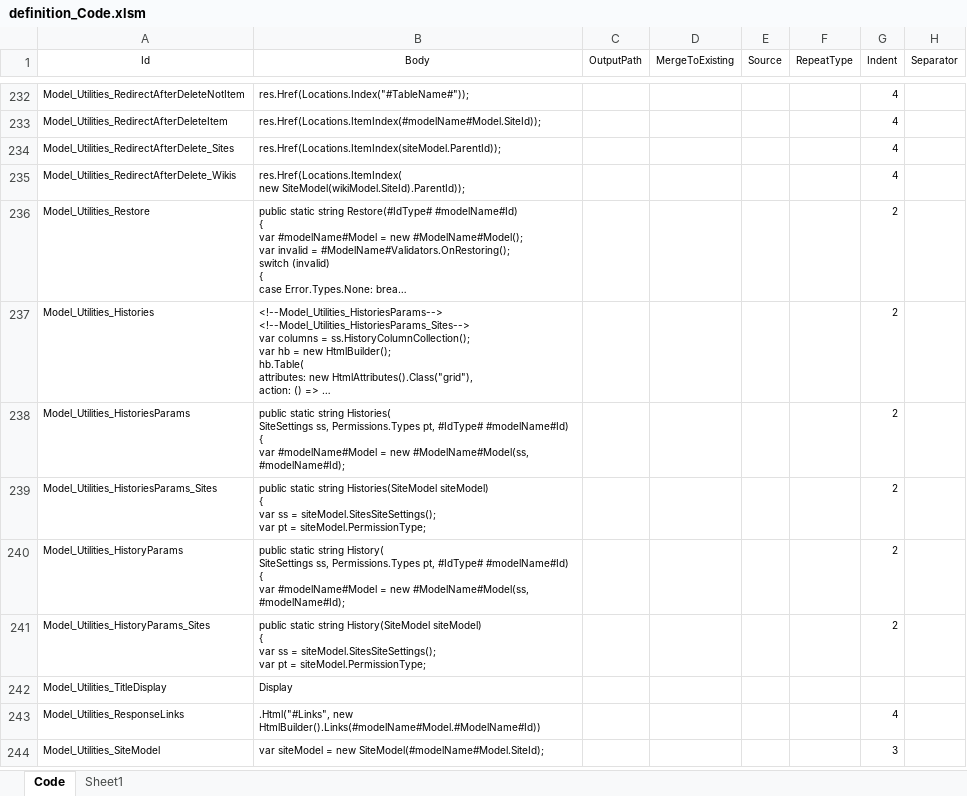
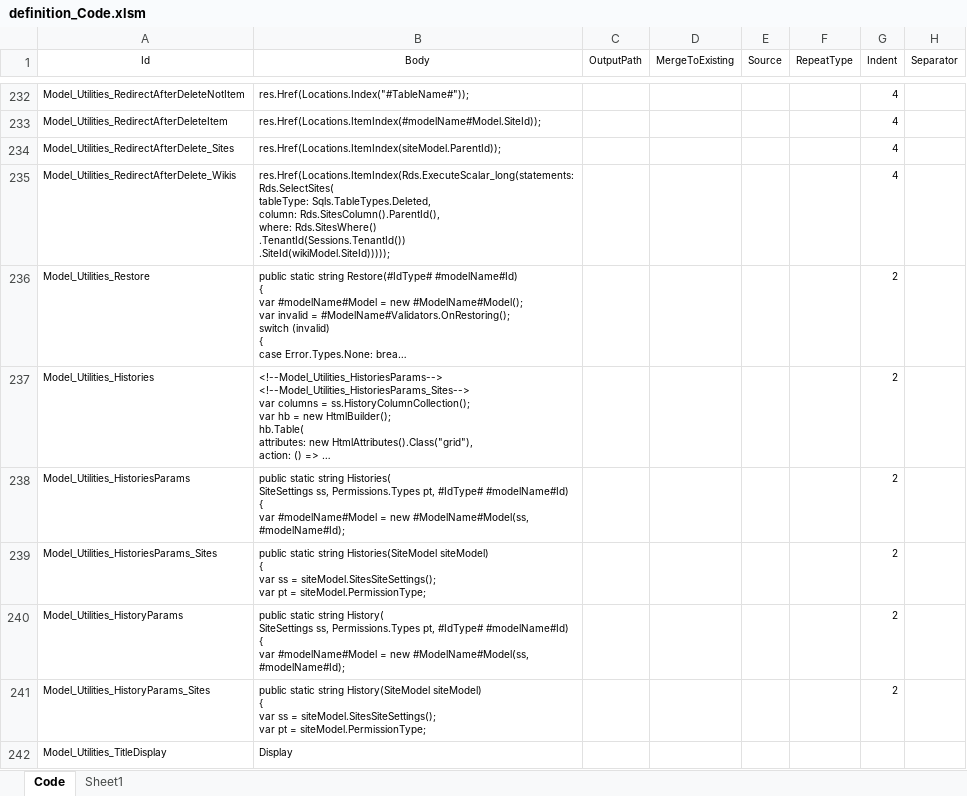
Before and after one commit to Implem/Implem.Pleasanter, an Excel workbook: Implem.Pleasanter/App_Data/Definitions/definition_Code.xlsm, sheet Code, drawn as a sheet; only a part is shown, gaps mark what is left out; the shorter side is filled out with more unchanged rows; long unchanged cells end in …; values as stored, in another font and other column widths than the file's, no borders; table styles not drawn; ↵ is a line break in a cell; the diff names each change by its address in the sheet, - before the commit and + after, or states it on an @@ line.

```diff
--- a/Implem.Pleasanter/App_Data/Definitions/definition_Code.xlsm (sheet Code)
+++ b/Implem.Pleasanter/App_Data/Definitions/definition_Code.xlsm (sheet Code)
-B235 (Body): res.Href(Locations.ItemIndex( ↵ new SiteModel(wikiModel.SiteId).ParentId));
+B235 (Body): res.Href(Locations.ItemIndex(Rds.ExecuteScalar_long(statements: ↵ Rds.SelectSites( ↵ tableType: Sqls.TableTypes.Deleted, ↵ column: Rds.SitesColumn().ParentId(), ↵ where: Rds.SitesWhere() ↵ .TenantId(Sessions.TenantId()) ↵ .SiteId(wikiModel.SiteId)))));
```
Also changed, not shown: 1 other file.
